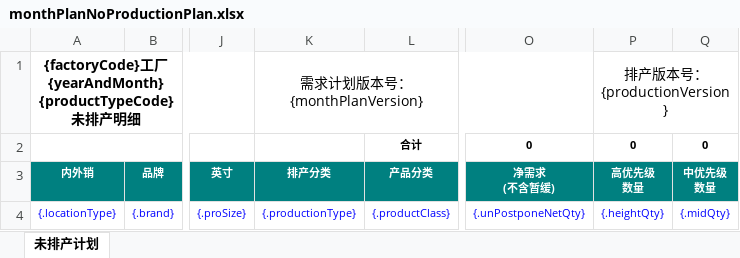
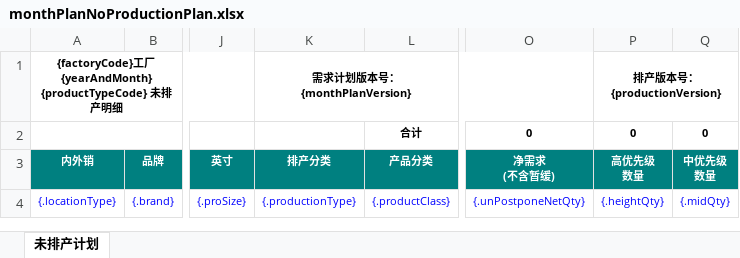
Before and after one commit to Jason0835/aps-lh-parent-gpt, an Excel workbook: APS-Modules/aps-mp/src/main/resources/excelModel/monthPlanNoProductionPlan.xlsx, sheet 未排产计划, drawn as a sheet; only a part is shown, gaps mark what is left out; values as stored, in another font and other column widths than the file's, no borders; the diff names each change by its address in the sheet, - before the commit and + after, or states it on an @@ line.

```diff
--- a/APS-Modules/aps-mp/src/main/resources/excelModel/monthPlanNoProductionPlan.xlsx (sheet 未排产计划)
+++ b/APS-Modules/aps-mp/src/main/resources/excelModel/monthPlanNoProductionPlan.xlsx (sheet 未排产计划)
@@ A1 text size: smaller @@
@@ K1 text size: smaller, bold: off → on @@
@@ P1 text size: smaller, bold: off → on @@
```
Also changed, not shown: 1 other file.
